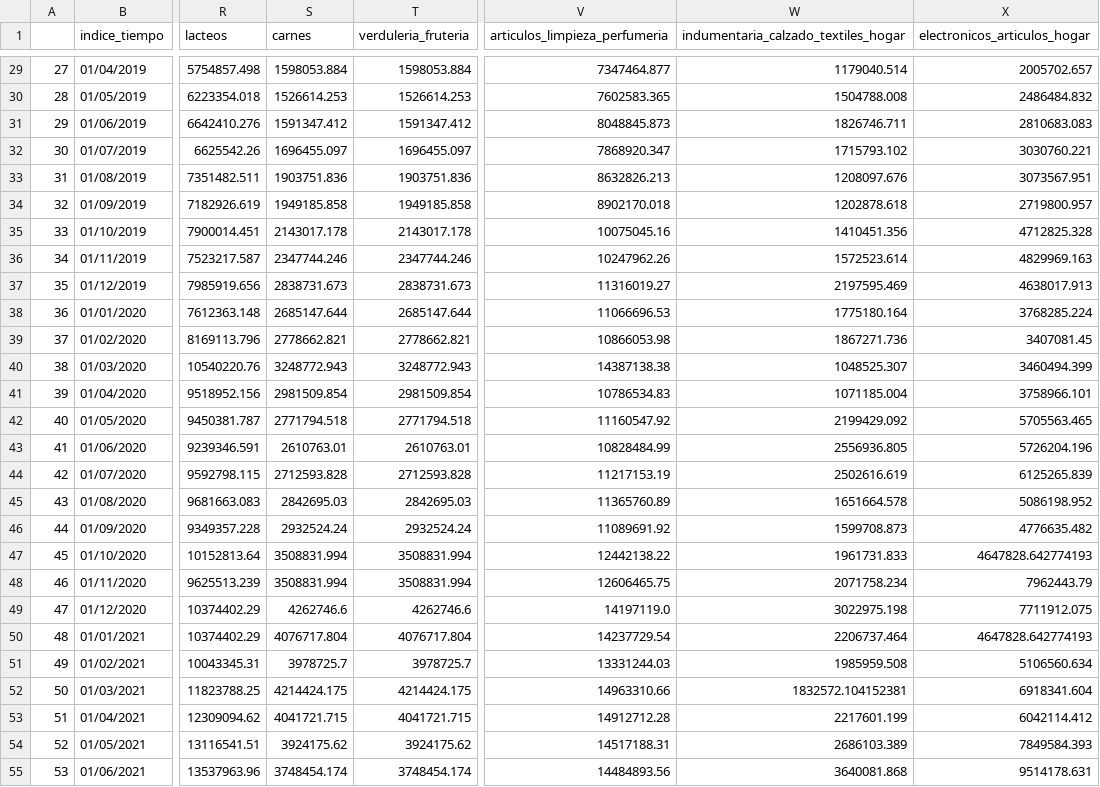
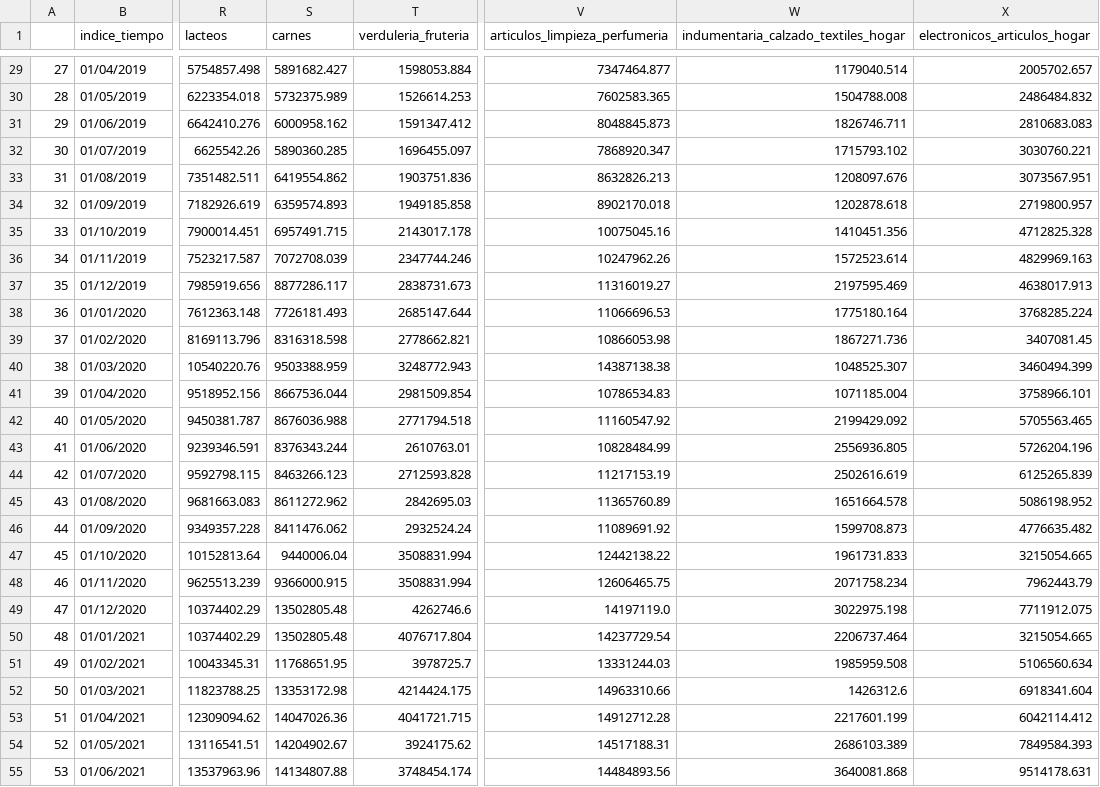
Before and after one commit to MarianaMr06/Valores_nulos, a CSV file: Ventas_totales_limpio.csv, drawn as a sheet; only a part is shown, gaps mark what is left out; the diff covers the shown part only; the diff names each change by its address in the sheet, - before the commit and + after, or states it on an @@ line.

```diff
--- a/Ventas_totales_limpio.csv
+++ b/Ventas_totales_limpio.csv
-S29 (carnes): 1598053.884
+S29 (carnes): 5891682.427
-S30 (carnes): 1526614.253
+S30 (carnes): 5732375.989
-S31 (carnes): 1591347.412
+S31 (carnes): 6000958.162
-S32 (carnes): 1696455.097
+S32 (carnes): 5890360.285
-S33 (carnes): 1903751.836
+S33 (carnes): 6419554.862
-S34 (carnes): 1949185.858
+S34 (carnes): 6359574.893
-S35 (carnes): 2143017.178
+S35 (carnes): 6957491.715
-S36 (carnes): 2347744.246
+S36 (carnes): 7072708.039
-S37 (carnes): 2838731.673
+S37 (carnes): 8877286.117
-S38 (carnes): 2685147.644
+S38 (carnes): 7726181.493
-S39 (carnes): 2778662.821
+S39 (carnes): 8316318.598
-S40 (carnes): 3248772.943
+S40 (carnes): 9503388.959
-S41 (carnes): 2981509.854
+S41 (carnes): 8667536.044
-S42 (carnes): 2771794.518
+S42 (carnes): 8676036.988
-S43 (carnes): 2610763.01
+S43 (carnes): 8376343.244
-S44 (carnes): 2712593.828
+S44 (carnes): 8463266.123
-S45 (carnes): 2842695.03
+S45 (carnes): 8611272.962
-S46 (carnes): 2932524.24
+S46 (carnes): 8411476.062
-S47 (carnes): 3508831.994
+S47 (carnes): 9440006.04
-X47 (electronicos_articulos_hogar): 4647828.642774193
+X47 (electronicos_articulos_hogar): 3215054.665
-S48 (carnes): 3508831.994
+S48 (carnes): 9366000.915
-S49 (carnes): 4262746.6
+S49 (carnes): 13502805.48
-S50 (carnes): 4076717.804
+S50 (carnes): 13502805.48
-X50 (electronicos_articulos_hogar): 4647828.642774193
+X50 (electronicos_articulos_hogar): 3215054.665
-S51 (carnes): 3978725.7
+S51 (carnes): 11768651.95
-S52 (carnes): 4214424.175
+S52 (carnes): 13353172.98
-W52: 1832572.104152381
+W52: 1426312.6
-S53 (carnes): 4041721.715
+S53 (carnes): 14047026.36
-S54 (carnes): 3924175.62
+S54 (carnes): 14204902.67
-S55 (carnes): 3748454.174
+S55 (carnes): 14134807.88
```
Also changed, not shown: 46 edited cells elsewhere in this file, 1 other file.
